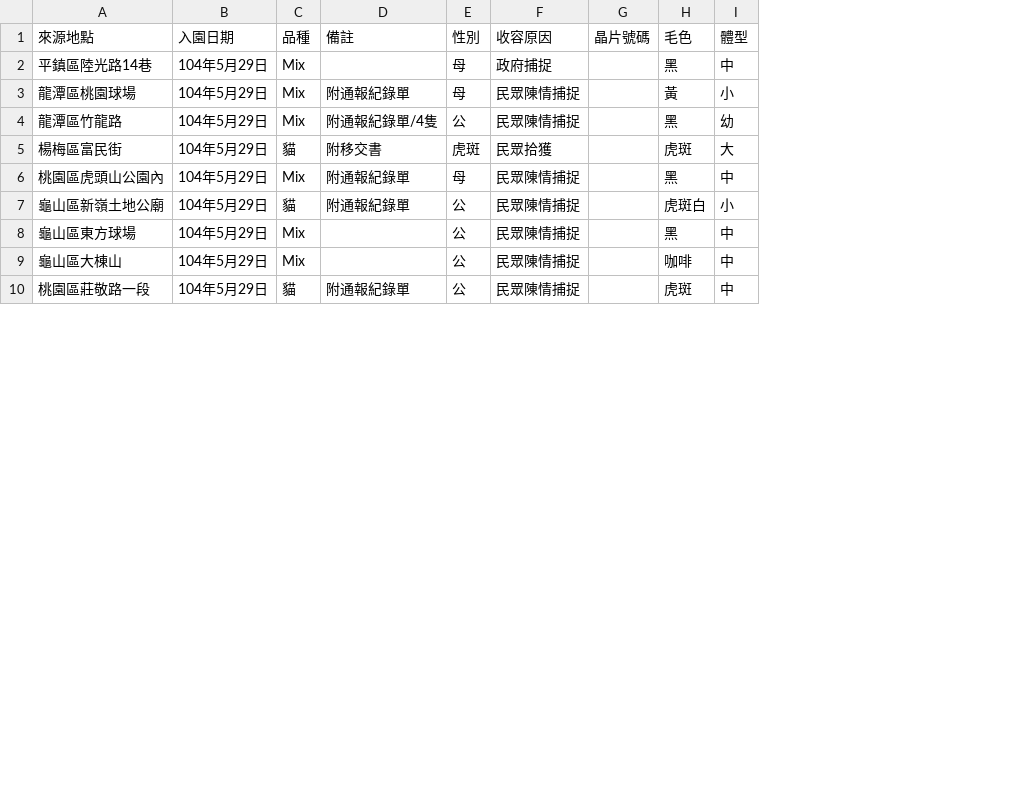
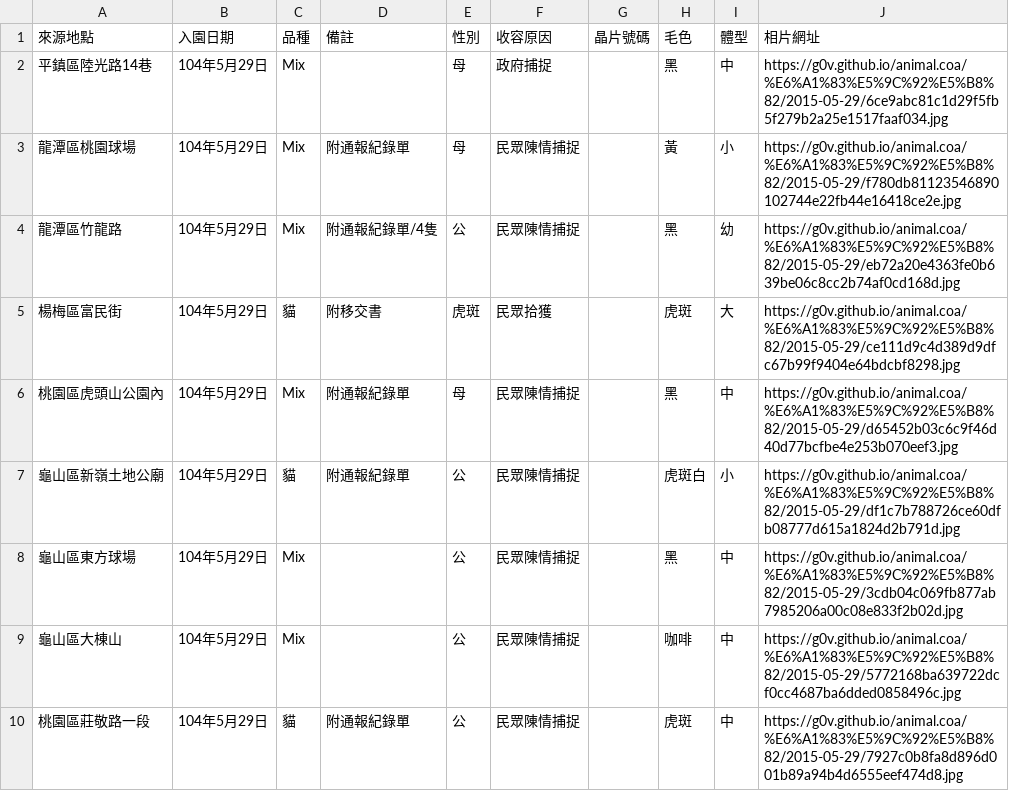
Before and after one commit to g0v/animal.coa, a CSV file: 桃園市/2015-05-29.csv, drawn as a sheet; only a part is shown; the diff names each change by its address in the sheet, - before the commit and + after, or states it on an @@ line.

```diff
--- a/桃園市/2015-05-29.csv
+++ b/桃園市/2015-05-29.csv
+column J (相片網址), rows 2-10: https://g0v.github.io/animal.coa/%E6%A1%83%E5%9C%92%E5%B8%82/2015-05-29/6ce9abc81c1d29f5fb5f279b2a25e1517faaf034.jpg | https://g0v.github.io/animal.coa/%E6%A1%83%E5%9C%92%E5%B8%82/2015-05-29/f780db81123546890102744e22fb44e16418ce2e.jpg | https://g0v.github.io/animal.coa/%E6%A1%83%E5%9C%92%E5%B8%82/2015-05-29/eb72a20e4363fe0b639be06c8cc2b74af0cd168d.jpg | https://g0v.github.io/animal.coa/%E6%A1%83%E5%9C%92%E5%B8%82/2015-05-29/ce111d9c4d389d9dfc67b99f9404e64bdcbf8298.jpg | https://g0v.github.io/animal.coa/%E6%A1%83%E5%9C%92%E5%B8%82/2015-05-29/d65452b03c6c9f46d40d77bcfbe4e253b070eef3.jpg | https://g0v.github.io/animal.coa/%E6%A1%83%E5%9C%92%E5%B8%82/2015-05-29/df1c7b788726ce60dfb08777d615a1824d2b791d.jpg | https://g0v.github.io/animal.coa/%E6%A1%83%E5%9C%92%E5%B8%82/2015-05-29/3cdb04c069fb877ab7985206a00c08e833f2b02d.jpg | https://g0v.github.io/animal.coa/%E6%A1%83%E5%9C%92%E5%B8%82/2015-05-29/5772168ba639722dcf0cc4687ba6dded0858496c.jpg | https://g0v.github.io/animal.coa/%E6%A1%83%E5%9C%92%E5%B8%82/2015-05-29/7927c0b8fa8d896d001b89a94b4d6555eef474d8.jpg
```
Also changed, not shown: 1 other file.
